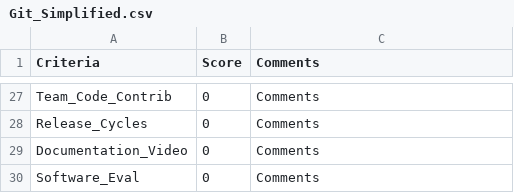
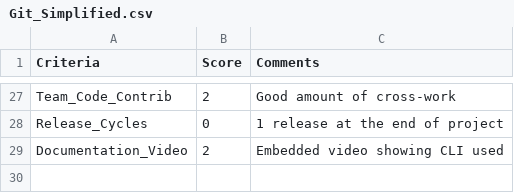
Before and after one commit to greyfiles/CSC510-Projects, a CSV file: proj1/Scores/Git_Simplified.csv, drawn as a sheet; only a part is shown, gaps mark what is left out; the diff covers the shown part only; the diff names each change by its address in the sheet, - before the commit and + after, or states it on an @@ line.

```diff
--- a/proj1/Scores/Git_Simplified.csv
+++ b/proj1/Scores/Git_Simplified.csv
-B27 (Score): 0
+B27 (Score): 2
-C27 (Comments): Comments
+C27 (Comments): Good amount of cross-work
-C28 (Comments): Comments
+C28 (Comments): 1 release at the end of project
-B29 (Score): 0
+B29 (Score): 2
-C29 (Comments): Comments
+C29 (Comments): Embedded video showing CLI used
-row 30: Software_Eval | 0 | Comments
```
Also changed, not shown: 41 edited cells elsewhere in this file.
